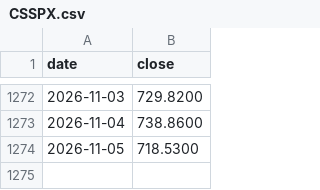
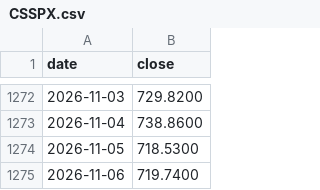
Before and after one commit to DevNomad17/portfolio_tracker, a CSV file: data/prices/CSSPX.csv, drawn as a sheet; only a part is shown, gaps mark what is left out; the diff names each change by its address in the sheet, - before the commit and + after, or states it on an @@ line.

```diff
--- a/data/prices/CSSPX.csv
+++ b/data/prices/CSSPX.csv
+row 1275: 2026-11-06 | 719.7400
```
Also changed, not shown: data/prices/R2US.csv, data/prices/SPY4.csv, 2 other files.
